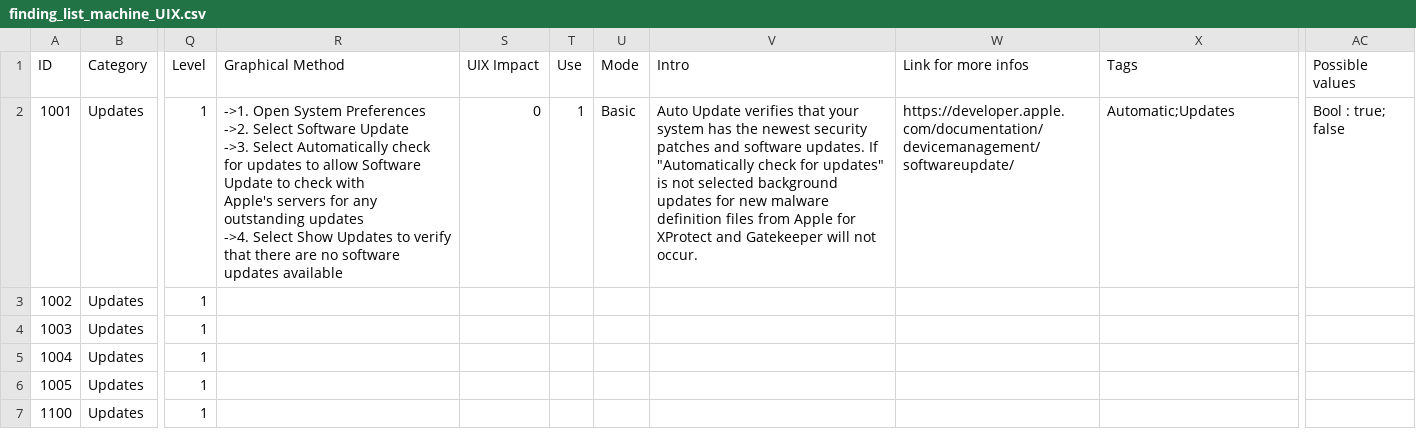
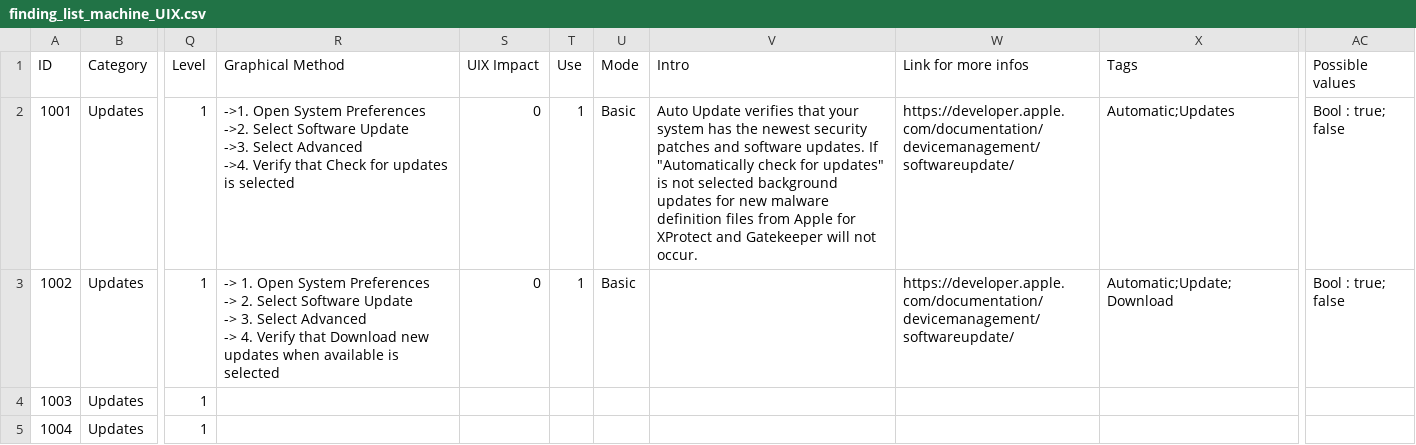
Before and after one commit to CRYPT-ON-IT/policies_hardening_interface, a CSV file: interface/macos/data/finding_list_machine_UIX.csv, drawn as a sheet; only a part is shown, gaps mark what is left out; the shorter side is filled out with more unchanged rows; ↵ is a line break in a cell; the diff names each change by its address in the sheet, - before the commit and + after, or states it on an @@ line.

Commit message:
Update CSV data

```diff
--- a/interface/macos/data/finding_list_machine_UIX.csv
+++ b/interface/macos/data/finding_list_machine_UIX.csv
-R2 (Graphical Method): …->3. Select Automatically check for updates to allow Software Update to check with ↵ Apple's servers for any outstanding updates ↵ ->4. Select Show Updates to verify that there are no software updates available
+R2 (Graphical Method): …->3. Select Advanced ↵ ->4. Verify that Check for updates is selected
-R3 (Graphical Method): (empty)
+R3 (Graphical Method): -> 1. Open System Preferences ↵ -> 2. Select Software Update ↵ -> 3. Select Advanced ↵ -> 4. Verify that Download new updates when available is selected
-S3 (UIX Impact): (empty)
+S3 (UIX Impact): 0
-T3 (Use): (empty)
+T3 (Use): 1
-U3 (Mode): (empty)
+U3 (Mode): Basic
-W3 (Link for more infos): (empty)
+W3 (Link for more infos): https://developer.apple.com/documentation/devicemanagement/softwareupdate/
-X3 (Tags): (empty)
+X3 (Tags): Automatic;Update;Download
-AC3 (Possible values): (empty)
+AC3 (Possible values): Bool : true; false
```
